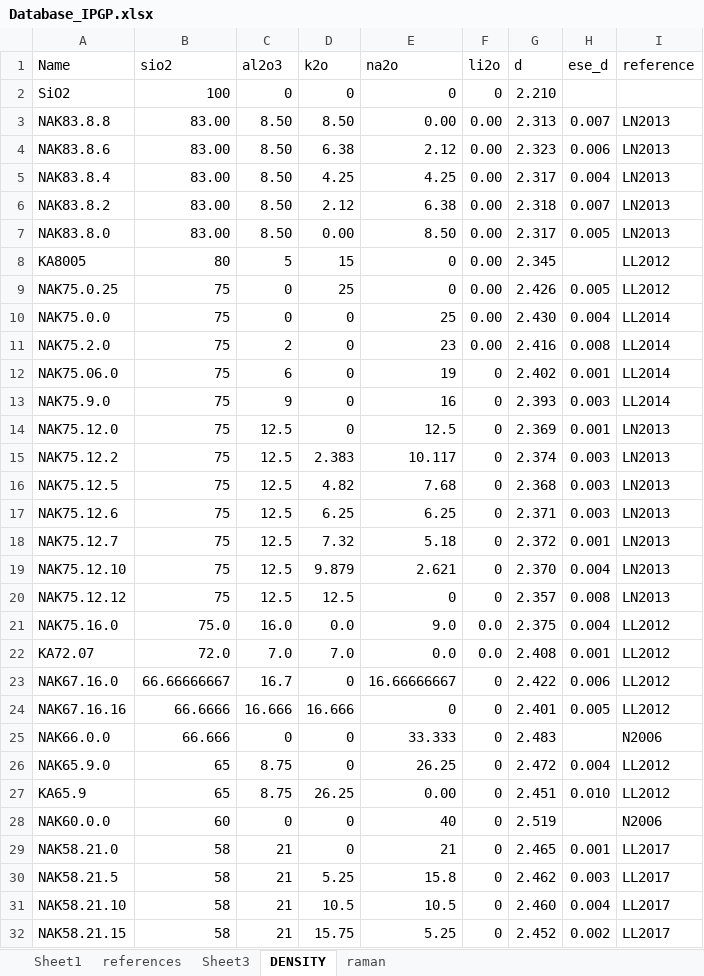
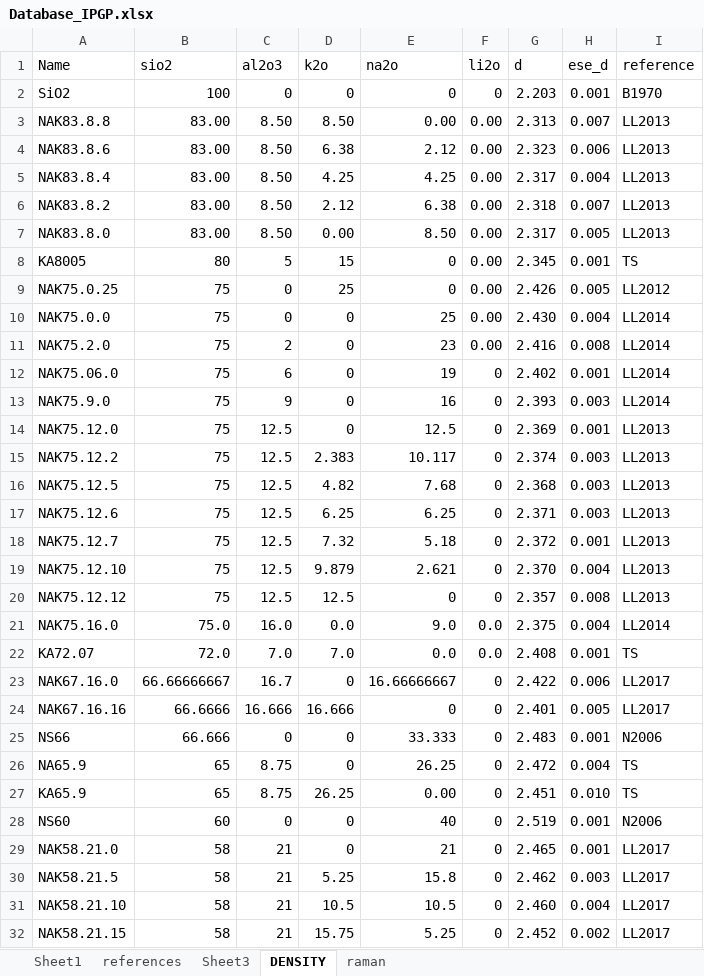
Before and after one commit to charlesll/i-melt, an Excel workbook: data/Database_IPGP.xlsx, sheet DENSITY, drawn as a sheet; only a part is shown; values as stored, in another font and other column widths than the file's, no cell formats; the diff covers the shown part only; the diff names each change by its address in the sheet, - before the commit and + after, or states it on an @@ line.

```diff
--- a/data/Database_IPGP.xlsx (sheet DENSITY)
+++ b/data/Database_IPGP.xlsx (sheet DENSITY)
-G2 (d): 2.210
+G2 (d): 2.203
-H2 (ese_d): (empty)
+H2 (ese_d): 0.001
-I2 (reference): (empty)
+I2 (reference): B1970
-I3:I7 (reference): LN2013
+I3:I7 (reference): LL2013
-H8 (ese_d): (empty)
+H8 (ese_d): 0.001
-I8 (reference): LL2012
+I8 (reference): TS
-I14:I20 (reference): LN2013
+I14:I20 (reference): LL2013
-I21 (reference): LL2012
+I21 (reference): LL2014
-I22 (reference): LL2012
+I22 (reference): TS
-I23:I24 (reference): LL2012
+I23:I24 (reference): LL2017
-A25 (Name): NAK66.0.0
+A25 (Name): NS66
-H25 (ese_d): (empty)
+H25 (ese_d): 0.001
-A26 (Name): NAK65.9.0
+A26 (Name): NA65.9
-I26:I27 (reference): LL2012
+I26:I27 (reference): TS
-A28 (Name): NAK60.0.0
+A28 (Name): NS60
-H28 (ese_d): (empty)
+H28 (ese_d): 0.001
```
Also changed, not shown: 2 edited cells elsewhere in this sheet, sheet Sheet1, sheet raman, sheet references, cell formats, charts or pictures, 24 other files.
